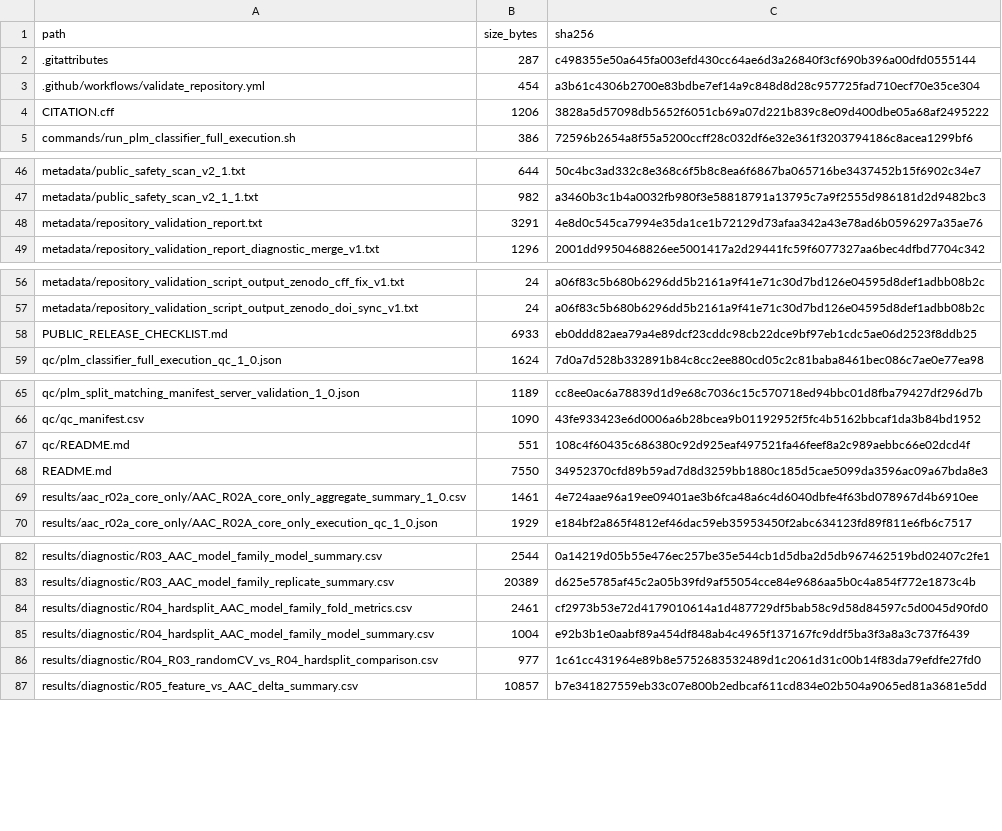
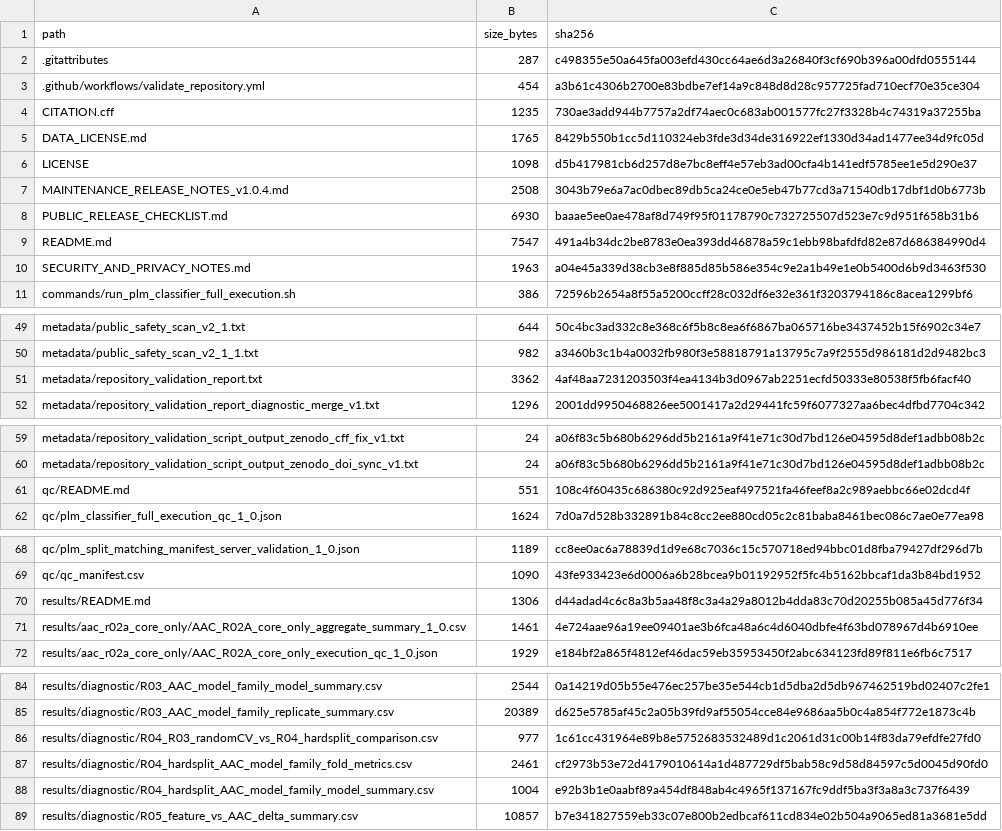
Before and after one commit to hjk-l908/idaop-benchmarking-framework, a CSV file: metadata/package_file_manifest.csv, drawn as a sheet; only a part is shown, gaps mark what is left out; the diff covers the shown part only.

Commit message:
Sync v1.0.5 Zenodo DOI metadata

```diff
--- a/metadata/package_file_manifest.csv
+++ b/metadata/package_file_manifest.csv
@@ -3,3 +3,9 @@ path,size_bytes,sha256
 .github/workflows/validate_repository.yml,454,a3b61c4306b2700e83bdbe7ef14a9c848d8d28c957725fad710ecf70e35ce304
-CITATION.cff,1206,3828a5d57098db5652f6051cb69a07d221b839c8e09d400dbe05a68af2495222
+CITATION.cff,1235,730ae3add944b7757a2df74aec0c683ab001577fc27f3328b4c74319a37255ba
+DATA_LICENSE.md,1765,8429b550b1cc5d110324eb3fde3d34de316922ef1330d34ad1477ee34d9fc05d
+LICENSE,1098,d5b417981cb6d257d8e7bc8eff4e57eb3ad00cfa4b141edf5785ee1e5d290e37
+MAINTENANCE_RELEASE_NOTES_v1.0.4.md,2508,3043b79e6a7ac0dbec89db5ca24ce0e5eb47b77cd3a71540db17dbf1d0b6773b
+PUBLIC_RELEASE_CHECKLIST.md,6930,baaae5ee0ae478af8d749f95f01178790c732725507d523e7c9d951f658b31b6
+README.md,7547,491a4b34dc2be8783e0ea393dd46878a59c1ebb98bafdfd82e87d686384990d4
+SECURITY_AND_PRIVACY_NOTES.md,1963,a04e45a339d38cb3e8f885d85b586e354c9e2a1b49e1e0b5400d6b9d3463f530
 commands/run_plm_classifier_full_execution.sh,386,72596b2654a8f55a5200ccff28c032df6e32e361f3203794186c8acea1299bf6
@@ -47,3 +50,3 @@ metadata/public_safety_scan_v2_1.txt,644,50c4bc3ad332c8e368c6f5b8c8ea6f6867ba065
 metadata/public_safety_scan_v2_1_1.txt,982,a3460b3c1b4a0032fb980f3e58818791a13795c7a9f2555d986181d2d9482bc3
-metadata/repository_validation_report.txt,3291,4e8d0c545ca7994e35da1ce1b72129d73afaa342a43e78ad6b0596297a35ae76
+metadata/repository_validation_report.txt,3362,4af48aa7231203503f4ea4134b3d0967ab2251ecfd50333e80538f5fb6facf40
 metadata/repository_validation_report_diagnostic_merge_v1.txt,1296,2001dd9950468826ee5001417a2d29441fc59f6077327aa6bec4dfbd7704c342
@@ -57,3 +60,3 @@ metadata/repository_validation_script_output_zenodo_cff_fix_v1.txt,24,a06f83c5b6
 metadata/repository_validation_script_output_zenodo_doi_sync_v1.txt,24,a06f83c5b680b6296dd5b2161a9f41e71c30d7bd126e04595d8def1adbb08b2c
-PUBLIC_RELEASE_CHECKLIST.md,6933,eb0ddd82aea79a4e89dcf23cddc98cb22dce9bf97eb1cdc5ae06d2523f8ddb25
+qc/README.md,551,108c4f60435c686380c92d925eaf497521fa46feef8a2c989aebbc66e02dcd4f
 qc/plm_classifier_full_execution_qc_1_0.json,1624,7d0a7d528b332891b84c8cc2ee880cd05c2c81baba8461bec086c7ae0e77ea98
@@ -66,4 +69,3 @@ qc/plm_split_matching_manifest_server_validation_1_0.json,1189,cc8ee0ac6a78839d1
 qc/qc_manifest.csv,1090,43fe933423e6d0006a6b28bcea9b01192952f5fc4b5162bbcaf1da3b84bd1952
-qc/README.md,551,108c4f60435c686380c92d925eaf497521fa46feef8a2c989aebbc66e02dcd4f
-README.md,7550,34952370cfd89b59ad7d8d3259bb1880c185d5cae5099da3596ac09a67bda8e3
+results/README.md,1306,d44adad4c6c8a3b5aa48f8c3a4a29a8012b4dda83c70d20255b085a45d776f34
 results/aac_r02a_core_only/AAC_R02A_core_only_aggregate_summary_1_0.csv,1461,4e724aae96a19ee09401ae3b6fca48a6c4d6040dbfe4f63bd078967d4b6910ee
@@ -83,5 +85,5 @@ results/diagnostic/R03_AAC_model_family_model_summary.csv,2544,0a14219d05b55e476
 results/diagnostic/R03_AAC_model_family_replicate_summary.csv,20389,d625e5785af45c2a05b39fd9af55054cce84e9686aa5b0c4a854f772e1873c4b
+results/diagnostic/R04_R03_randomCV_vs_R04_hardsplit_comparison.csv,977,1c61cc431964e89b8e5752683532489d1c2061d31c00b14f83da79efdfe27fd0
 results/diagnostic/R04_hardsplit_AAC_model_family_fold_metrics.csv,2461,cf2973b53e72d4179010614a1d487729df5bab58c9d58d84597c5d0045d90fd0
 results/diagnostic/R04_hardsplit_AAC_model_family_model_summary.csv,1004,e92b3b1e0aabf89a454df848ab4c4965f137167fc9ddf5ba3f3a8a3c737f6439
-results/diagnostic/R04_R03_randomCV_vs_R04_hardsplit_comparison.csv,977,1c61cc431964e89b8e5752683532489d1c2061d31c00b14f83da79efdfe27fd0
 results/diagnostic/R05_feature_vs_AAC_delta_summary.csv,10857,b7e341827559eb33c07e800b2edbcaf611cd834e02b504a9065ed81a3681e5dd
```
Also changed, not shown: 7 moved rows and 2 edited cells elsewhere in this file, 6 other files.
